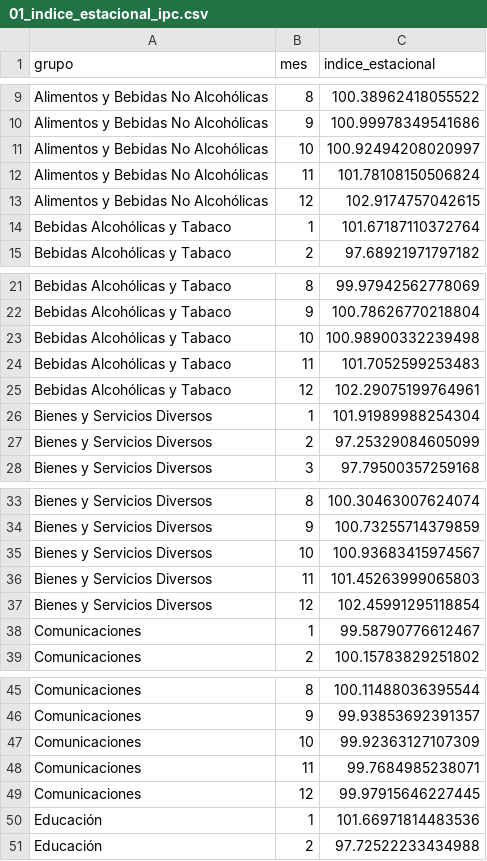
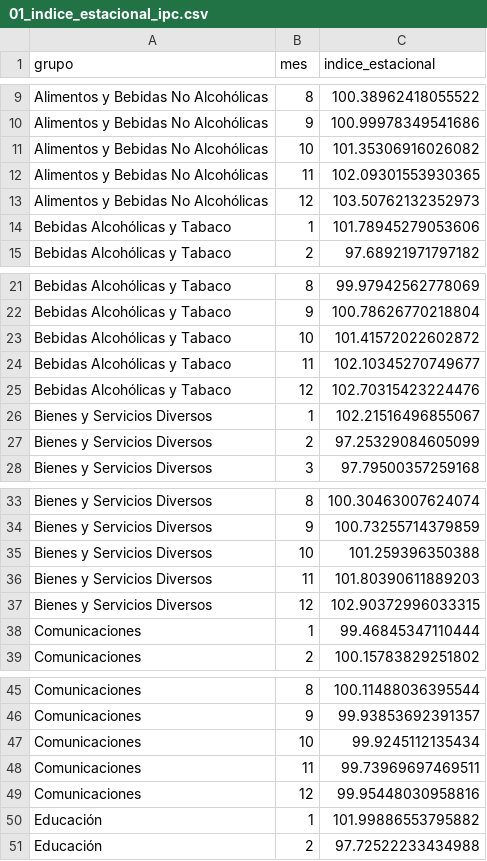
Before and after one commit to Leo8221/leonardo-mena-blog, a CSV file: research/cuesta-agosto/data/procesados/01_indice_estacional_ipc.csv, drawn as a sheet; only a part is shown, gaps mark what is left out; the diff covers the shown part only.

```diff
--- a/research/cuesta-agosto/data/procesados/01_indice_estacional_ipc.csv
+++ b/research/cuesta-agosto/data/procesados/01_indice_estacional_ipc.csv
@@ -10,6 +10,6 @@ Alimentos y Bebidas No Alcohólicas,8,100.38962418055522
 Alimentos y Bebidas No Alcohólicas,9,100.99978349541686
-Alimentos y Bebidas No Alcohólicas,10,100.92494208020997
-Alimentos y Bebidas No Alcohólicas,11,101.78108150506824
-Alimentos y Bebidas No Alcohólicas,12,102.9174757042615
-Bebidas Alcohólicas y Tabaco,1,101.67187110372764
+Alimentos y Bebidas No Alcohólicas,10,101.35306916026082
+Alimentos y Bebidas No Alcohólicas,11,102.09301553930365
+Alimentos y Bebidas No Alcohólicas,12,103.50762132352973
+Bebidas Alcohólicas y Tabaco,1,101.78945279053606
 Bebidas Alcohólicas y Tabaco,2,97.68921971797182
@@ -22,6 +22,6 @@ Bebidas Alcohólicas y Tabaco,8,99.97942562778069
 Bebidas Alcohólicas y Tabaco,9,100.78626770218804
-Bebidas Alcohólicas y Tabaco,10,100.98900332239498
-Bebidas Alcohólicas y Tabaco,11,101.7052599253483
-Bebidas Alcohólicas y Tabaco,12,102.29075199764961
-Bienes y Servicios Diversos,1,101.91989988254304
+Bebidas Alcohólicas y Tabaco,10,101.41572022602872
+Bebidas Alcohólicas y Tabaco,11,102.10345270749677
+Bebidas Alcohólicas y Tabaco,12,102.70315423224476
+Bienes y Servicios Diversos,1,102.21516496855067
 Bienes y Servicios Diversos,2,97.25329084605099
@@ -34,6 +34,6 @@ Bienes y Servicios Diversos,8,100.30463007624074
 Bienes y Servicios Diversos,9,100.73255714379859
-Bienes y Servicios Diversos,10,100.93683415974567
-Bienes y Servicios Diversos,11,101.45263999065803
-Bienes y Servicios Diversos,12,102.45991295118854
-Comunicaciones,1,99.58790776612467
+Bienes y Servicios Diversos,10,101.259396350388
+Bienes y Servicios Diversos,11,101.80390611889203
+Bienes y Servicios Diversos,12,102.90372996033315
+Comunicaciones,1,99.46845347110444
 Comunicaciones,2,100.15783829251802
@@ -46,6 +46,6 @@ Comunicaciones,8,100.11488036395544
 Comunicaciones,9,99.93853692391357
-Comunicaciones,10,99.92363127107309
-Comunicaciones,11,99.7684985238071
-Comunicaciones,12,99.97915646227445
-Educación,1,101.66971814483536
+Comunicaciones,10,99.9245112135434
+Comunicaciones,11,99.73969697469511
+Comunicaciones,12,99.95448030958816
+Educación,1,101.99886553795882
 Educación,2,97.72522233434988
```
Also changed, not shown: 32 edited cells elsewhere in this file, research/cuesta-agosto/chart-map.csv, 7 other files.
